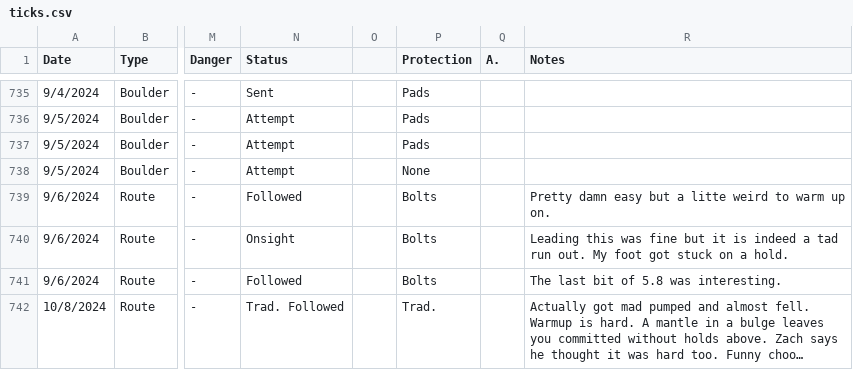
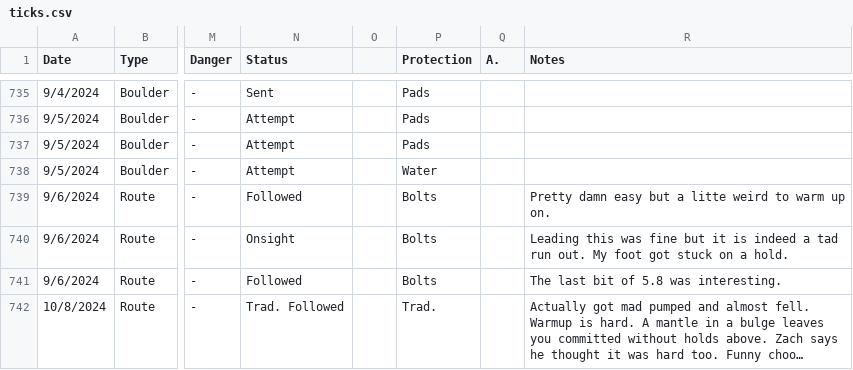
Before and after one commit to andyruwruw/climbing-stats, a CSV file: server/src/data/ticks.csv, drawn as a sheet; only a part is shown, gaps mark what is left out; long unchanged cells end in …; the diff names each change by its address in the sheet, - before the commit and + after, or states it on an @@ line.

```diff
--- a/server/src/data/ticks.csv
+++ b/server/src/data/ticks.csv
-P738 (Protection): None
+P738 (Protection): Water
```
Also changed, not shown: server/src/data/sessions.csv, 37 other files.
